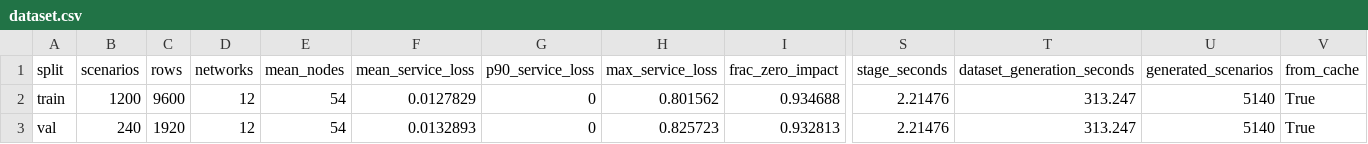
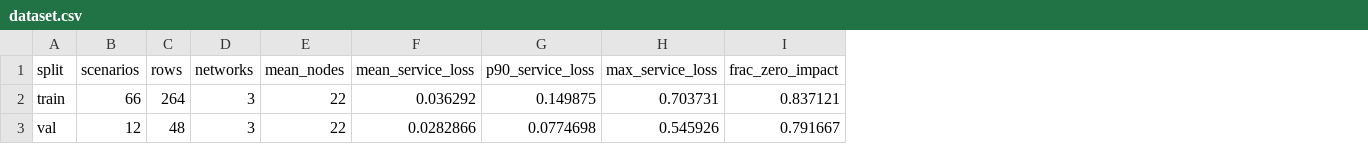
Before and after one commit to arslan-ahm/supply-network-disruption-surrogate, a CSV file: results/tables/dataset.csv, drawn as a sheet; only a part is shown, gaps mark what is left out; the diff covers the shown part only; the diff names each change by its address in the sheet, - before the commit and + after, or states it on an @@ line.

```diff
--- a/results/tables/dataset.csv
+++ b/results/tables/dataset.csv
-column S (stage_seconds), rows 2-3: 2.21476 | 2.21476
-column T (dataset_generation_seconds), rows 2-3: 313.247 | 313.247
-column U (generated_scenarios), rows 2-3: 5140 | 5140
-column V (from_cache), rows 2-3: True | True
-B2 (scenarios): 1200
+B2 (scenarios): 66
-C2 (rows): 9600
+C2 (rows): 264
-D2:D3 (networks): 12
+D2:D3 (networks): 3
-E2:E3 (mean_nodes): 54
+E2:E3 (mean_nodes): 22
-F2 (mean_service_loss): 0.0127829
+F2 (mean_service_loss): 0.036292
-G2 (p90_service_loss): 0
+G2 (p90_service_loss): 0.149875
-H2 (max_service_loss): 0.801562
+H2 (max_service_loss): 0.703731
-I2 (frac_zero_impact): 0.934688
+I2 (frac_zero_impact): 0.837121
-B3 (scenarios): 240
+B3 (scenarios): 12
-C3 (rows): 1920
+C3 (rows): 48
-F3 (mean_service_loss): 0.0132893
+F3 (mean_service_loss): 0.0282866
-G3 (p90_service_loss): 0
+G3 (p90_service_loss): 0.0774698
-H3 (max_service_loss): 0.825723
+H3 (max_service_loss): 0.545926
-I3 (frac_zero_impact): 0.932813
+I3 (frac_zero_impact): 0.791667
```
Also changed, not shown: 78 edited cells elsewhere in this file, results/tables/calibration.csv, results/tables/generalisation.csv, 24 other files.
